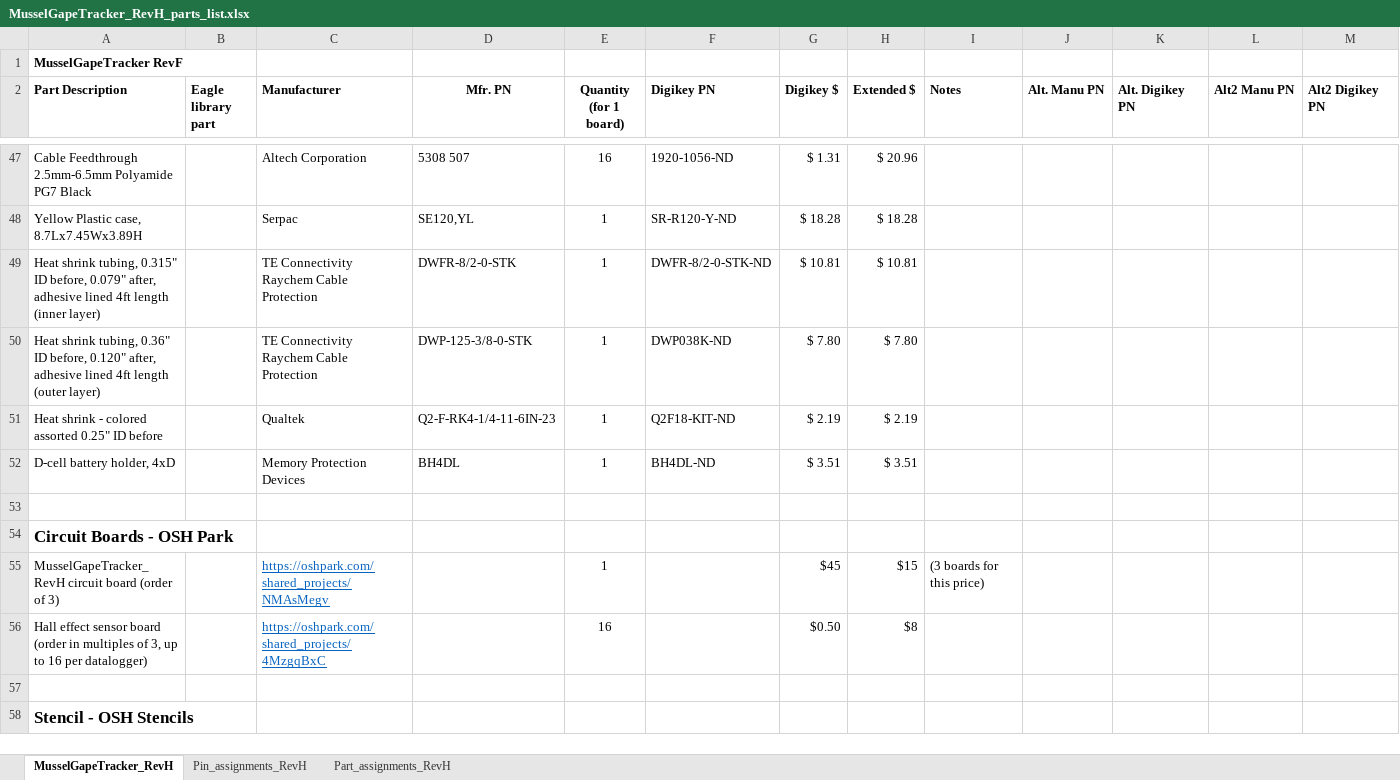
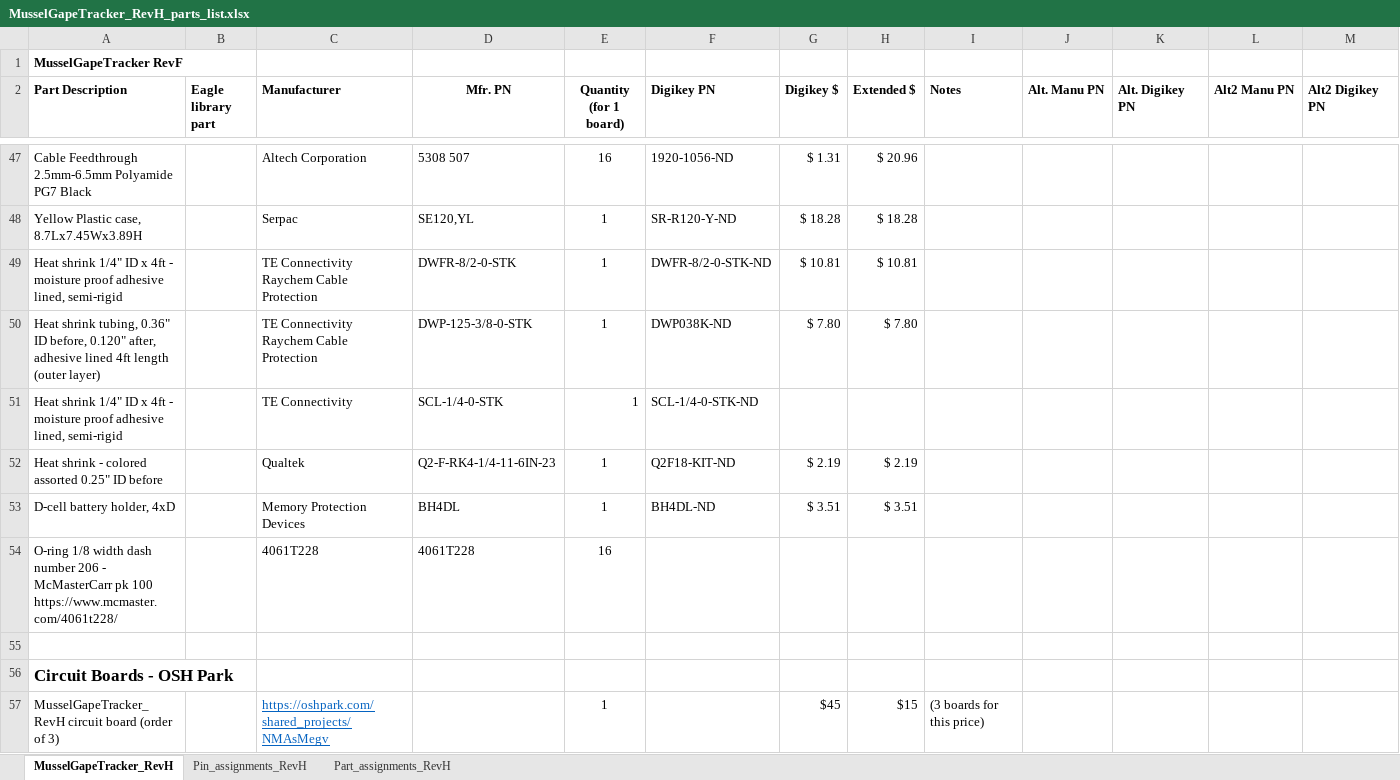
Before and after one commit to millerlp/MusselGapeTracker_hardware, an Excel workbook: KiCad_files/MusselGapeTracker_RevH/MusselGapeTracker_RevH_parts_list.xlsx, sheet MusselGapeTracker_RevH, drawn as a sheet; only a part is shown, gaps mark what is left out; the shorter side is filled out with more unchanged rows; values as stored, in another font and other column widths than the file's, no borders; conditional formats not drawn; the diff names each change by its address in the sheet, - before the commit and + after, or states it on an @@ line.

Commit message:
Parts list Excel files

```diff
--- a/KiCad_files/MusselGapeTracker_RevH/MusselGapeTracker_RevH_parts_list.xlsx (sheet MusselGapeTracker_RevH)
+++ b/KiCad_files/MusselGapeTracker_RevH/MusselGapeTracker_RevH_parts_list.xlsx (sheet MusselGapeTracker_RevH)
-A49 (Part Description): Heat shrink tubing, 0.315" ID before, 0.079" after, adhesive lined 4ft length (inner layer)
+A49 (Part Description): Heat shrink 1/4" ID x 4ft - moisture proof adhesive lined, semi-rigid
+row 51: Heat shrink 1/4" ID x 4ft - moisture proof adhesive lined, semi-rigid |  | TE Connectivity | SCL-1/4-0-STK | 1 | SCL-1/4-0-STK-ND
+row 54: O-ring 1/8 width dash number 206 - McMasterCarr pk 100 https://www.mcmaster.com/4061t228/ |  | 4061T228 | 4061T228 | 16
```
Also changed, not shown: formulas that keep their value, 1 other file.
